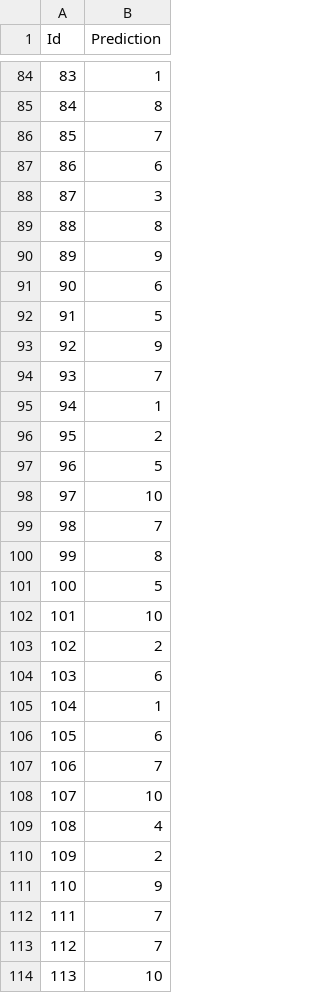
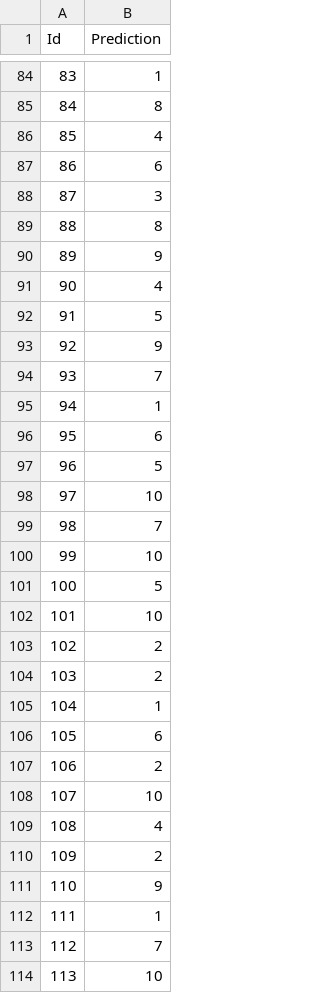
Before and after one commit to krisht/Machine-Learning-Kaggle-Competition, a CSV file: scripts/out.csv, drawn as a sheet; only a part is shown, gaps mark what is left out; the diff covers the shown part only.

```diff
--- a/scripts/out.csv
+++ b/scripts/out.csv
@@ -85,3 +85,3 @@ Id,Prediction
 84,8
-85,7
+85,4
 86,6
@@ -90,3 +90,3 @@ Id,Prediction
 89,9
-90,6
+90,4
 91,5
@@ -95,3 +95,3 @@ Id,Prediction
 94,1
-95,2
+95,6
 96,5
@@ -99,3 +99,3 @@ Id,Prediction
 98,7
-99,8
+99,10
 100,5
@@ -103,6 +103,6 @@ Id,Prediction
 102,2
-103,6
+103,2
 104,1
 105,6
-106,7
+106,2
 107,10
@@ -111,3 +111,3 @@ Id,Prediction
 110,9
-111,7
+111,1
 112,7
```
Also changed, not shown: 30 edited cells elsewhere in this file, 1 other file.
